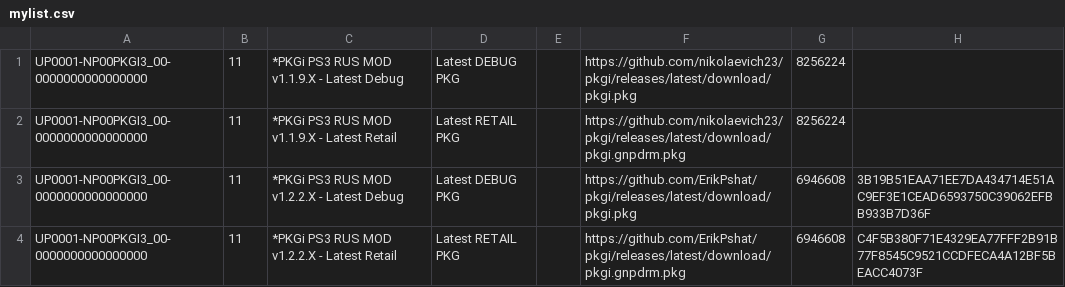
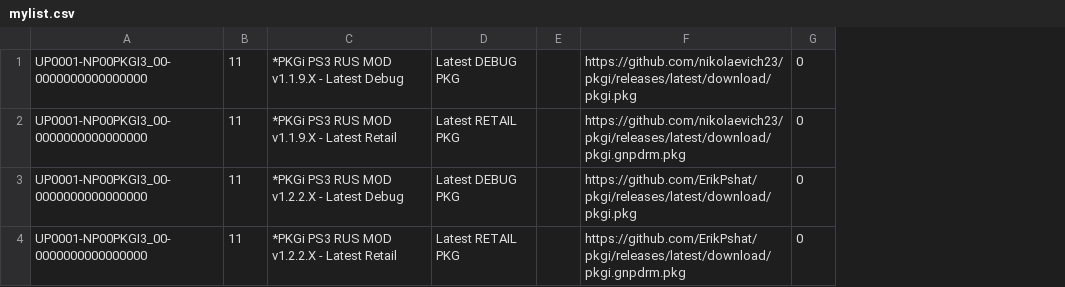
Before and after one commit to ErikPshat/pkgi, a CSV file: mylist.csv, drawn as a sheet; removed rows and columns are numbered as before the commit, all else as after; the diff names each change by its address in the sheet, - before the commit and + after, or states it on an @@ line.

Commit message:
Add files via upload

```diff
--- a/mylist.csv
+++ b/mylist.csv
-column G, rows 1-4: 8256224 | 8256224 | 6946608 | 6946608
-column H, rows 3-4: 3B19B51EAA71EE7DA434714E51AC9EF3E1CEAD6593750C39062EFBB933B7D36F | C4F5B380F71E4329EA77FFF2B91B77F8545C9521CCDFECA4A12BF5BEACC4073F
+column G, rows 1-4: all 0
```
